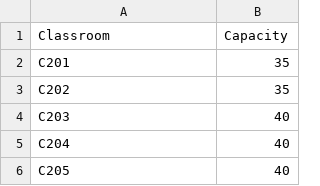
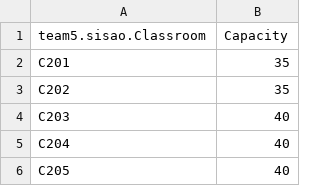
Before and after one commit to SE302-Group-5/Subject-Classroom-Allocation, a CSV file: SISAO/ClassroomCapacity.csv, drawn as a sheet; only a part is shown.

Commit message:
moved classes directory added sqlite jards
i messed up there are 2 modules sisao and subject-classroom-allocatipn we probably need to fix this

```diff
--- a/SISAO/ClassroomCapacity.csv
+++ b/SISAO/ClassroomCapacity.csv
@@ -1,2 +1,2 @@
-Classroom;Capacity
+team5.sisao.Classroom;Capacity
 C201;35
```
Also changed, not shown: SISAO/Courses.csv, 22 other files.
